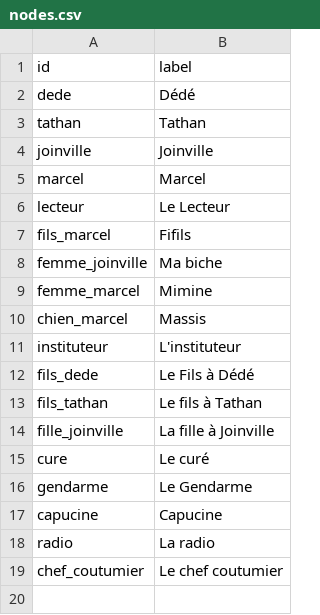
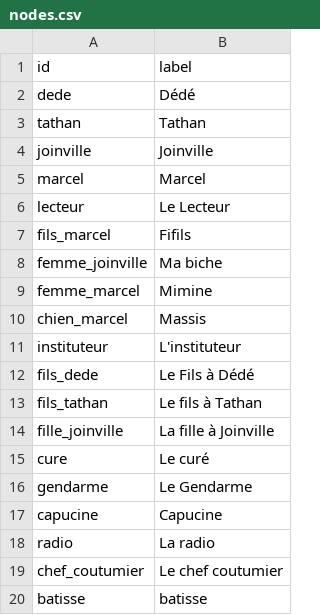
Before and after one commit to adriens/brousse-en-folie-network, a CSV file: nodes.csv, drawn as a sheet; the diff names each change by its address in the sheet, - before the commit and + after, or states it on an @@ line.

```diff
--- a/nodes.csv
+++ b/nodes.csv
+row 20: batisse | batisse
```
Also changed, not shown: edges.csv.
